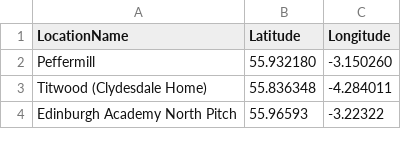
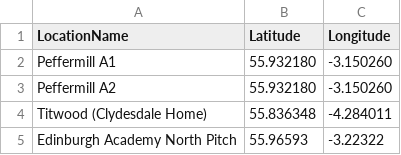
Before and after one commit to EUMHC/bb2, a CSV file: locations.csv, drawn as a sheet; only a part is shown.

```diff
--- a/locations.csv
+++ b/locations.csv
@@ -1,3 +1,4 @@
 LocationName,Latitude,Longitude
-Peffermill,55.932180,-3.150260
+Peffermill A1,55.932180,-3.150260
+Peffermill A2,55.932180,-3.150260
 Titwood (Clydesdale Home),55.836348,-4.284011
```
Also changed, not shown: 3 other files.
